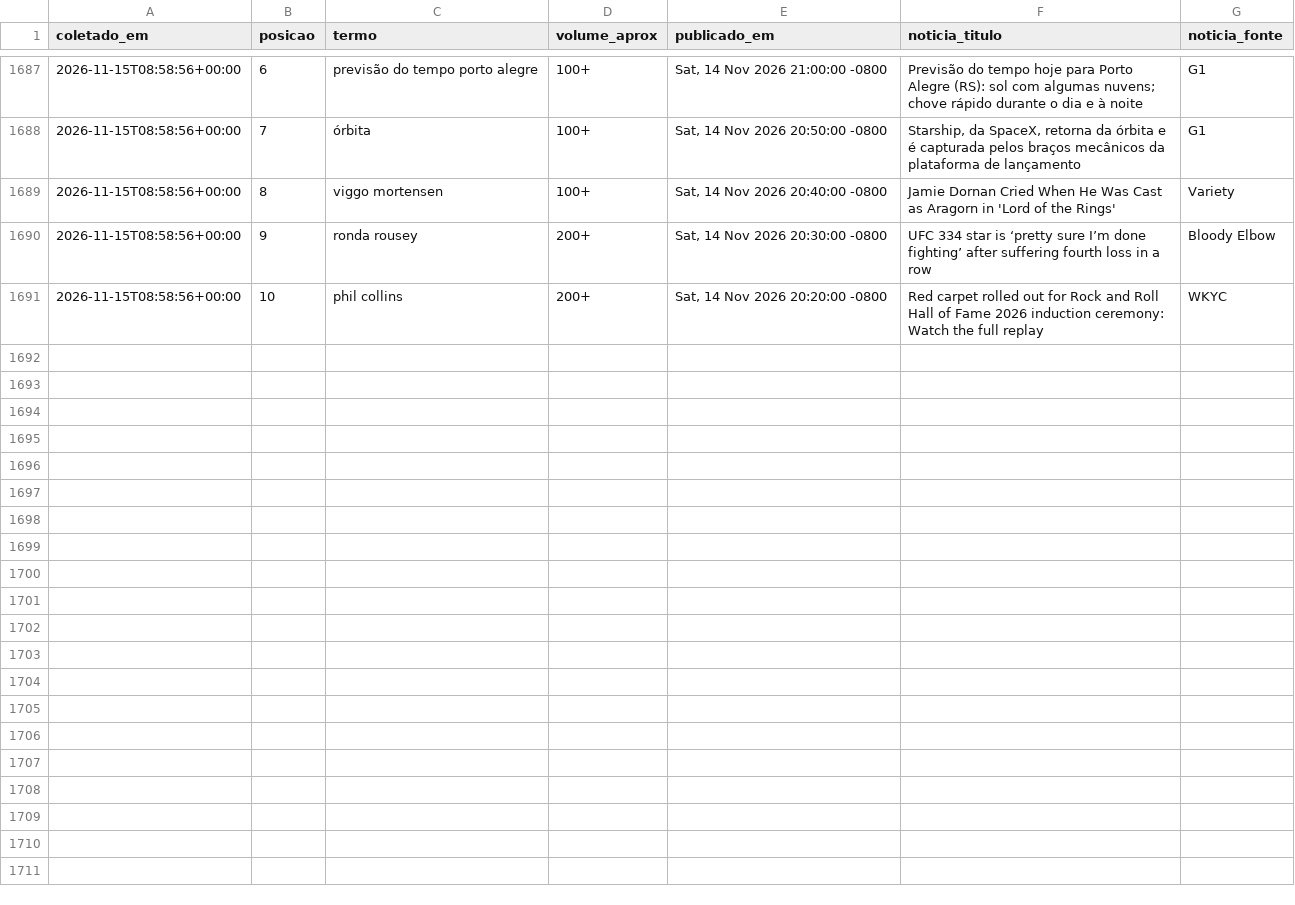
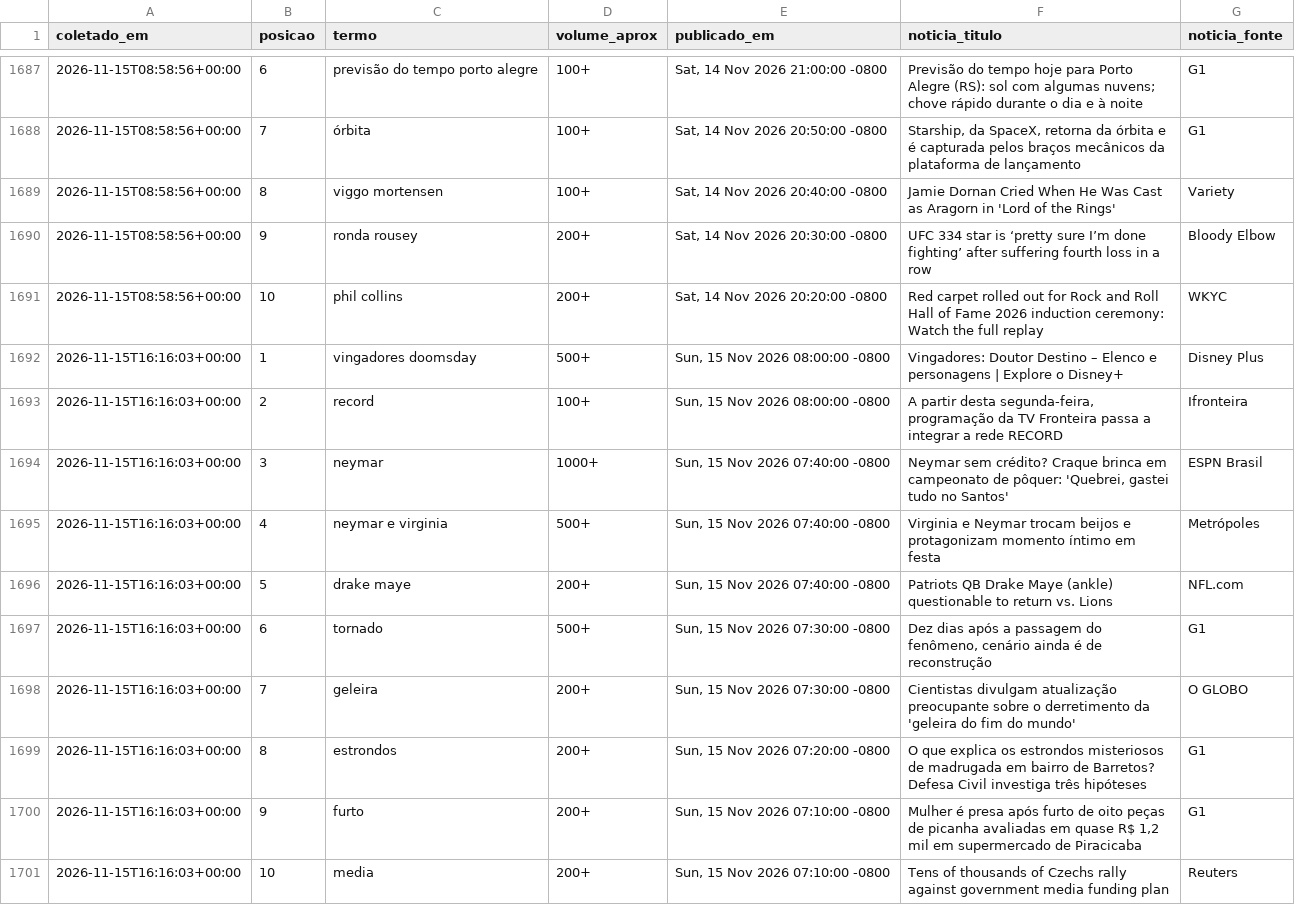
Before and after one commit to natashavalle/trends-brasil, a CSV file: data/snapshots.csv, drawn as a sheet; only a part is shown, gaps mark what is left out.

```diff
--- a/data/snapshots.csv
+++ b/data/snapshots.csv
@@ -1691 +1691,11 @@ coletado_em,posicao,termo,volume_aprox,publicado_em,noticia_titulo,noticia_fonte
 2026-11-15T08:58:56+00:00,10,phil collins,200+,"Sat, 14 Nov 2026 20:20:00 -0800",Red carpet rolled out for Rock and Roll Hall of Fame 2026 induction ceremony: Watch the full replay,WKYC
+2026-11-15T16:16:03+00:00,1,vingadores doomsday,500+,"Sun, 15 Nov 2026 08:00:00 -0800",Vingadores: Doutor Destino – Elenco e personagens | Explore o Disney+,Disney Plus
+2026-11-15T16:16:03+00:00,2,record,100+,"Sun, 15 Nov 2026 08:00:00 -0800","A partir desta segunda-feira, programação da TV Fronteira passa a integrar a rede RECORD",Ifronteira
+2026-11-15T16:16:03+00:00,3,neymar,1000+,"Sun, 15 Nov 2026 07:40:00 -0800","Neymar sem crédito? Craque brinca em campeonato de pôquer: 'Quebrei, gastei tudo no Santos'",ESPN Brasil
+2026-11-15T16:16:03+00:00,4,neymar e virginia,500+,"Sun, 15 Nov 2026 07:40:00 -0800",Virginia e Neymar trocam beijos e protagonizam momento íntimo em festa,Metrópoles
+2026-11-15T16:16:03+00:00,5,drake maye,200+,"Sun, 15 Nov 2026 07:40:00 -0800",Patriots QB Drake Maye (ankle) questionable to return vs. Lions,NFL.com
+2026-11-15T16:16:03+00:00,6,tornado,500+,"Sun, 15 Nov 2026 07:30:00 -0800","Dez dias após a passagem do fenômeno, cenário ainda é de reconstrução",G1
+2026-11-15T16:16:03+00:00,7,geleira,200+,"Sun, 15 Nov 2026 07:30:00 -0800",Cientistas divulgam atualização preocupante sobre o derretimento da 'geleira do fim do mundo',O GLOBO
+2026-11-15T16:16:03+00:00,8,estrondos,200+,"Sun, 15 Nov 2026 07:20:00 -0800",O que explica os estrondos misteriosos de madrugada em bairro de Barretos? Defesa Civil investiga três hipóteses,G1
+2026-11-15T16:16:03+00:00,9,furto,200+,"Sun, 15 Nov 2026 07:10:00 -0800","Mulher é presa após furto de oito peças de picanha avaliadas em quase R$ 1,2 mil em supermercado de Piracicaba",G1
+2026-11-15T16:16:03+00:00,10,media,200+,"Sun, 15 Nov 2026 07:10:00 -0800",Tens of thousands of Czechs rally against government media funding plan,Reuters
```
